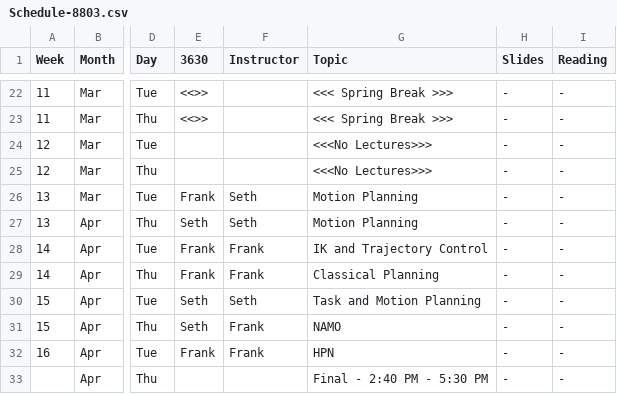
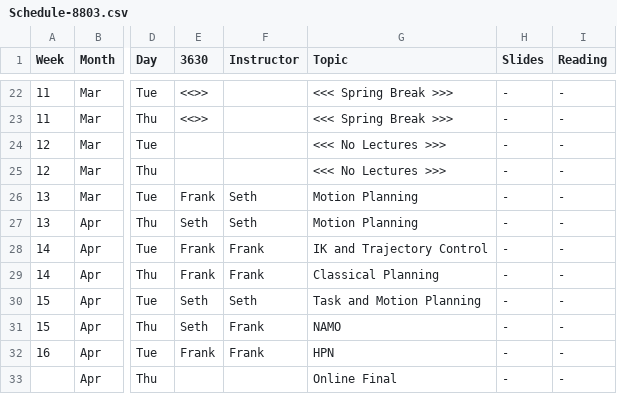
Before and after one commit to dellaert/20S-8803MM, a CSV file: _data/Schedule-8803.csv, drawn as a sheet; only a part is shown, gaps mark what is left out; the diff names each change by its address in the sheet, - before the commit and + after, or states it on an @@ line.

Commit message:
Moved schedule to new file

```diff
--- a/_data/Schedule-8803.csv
+++ b/_data/Schedule-8803.csv
-G24:G25 (Topic): <<<No Lectures>>>
+G24:G25 (Topic): <<< No Lectures >>>
-G33 (Topic): Final - 2:40 PM ‐ 5:30 PM
+G33 (Topic): Online Final
```
Also changed, not shown: 2 other files.
